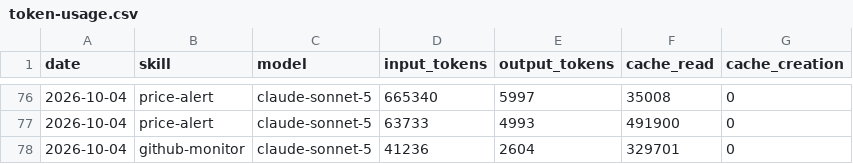
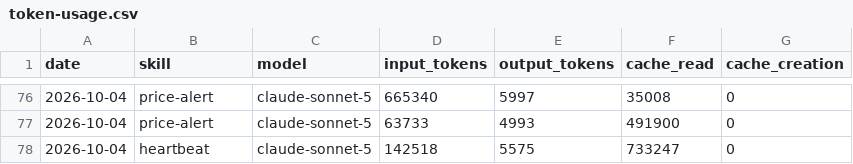
Before and after one commit to ildus650-pixel/aeon, a CSV file: memory/token-usage.csv, drawn as a sheet; only a part is shown, gaps mark what is left out.

Commit message:
chore(heartbeat): auto-commit 2026-10-04

```diff
--- a/memory/token-usage.csv
+++ b/memory/token-usage.csv
@@ -77,2 +77,2 @@ date,skill,model,input_tokens,output_tokens,cache_read,cache_creation
 2026-10-04,price-alert,claude-sonnet-5,63733,4993,491900,0
-2026-10-04,github-monitor,claude-sonnet-5,41236,2604,329701,0
+2026-10-04,heartbeat,claude-sonnet-5,142518,5575,733247,0
```
Also changed, not shown: 3 other files.
